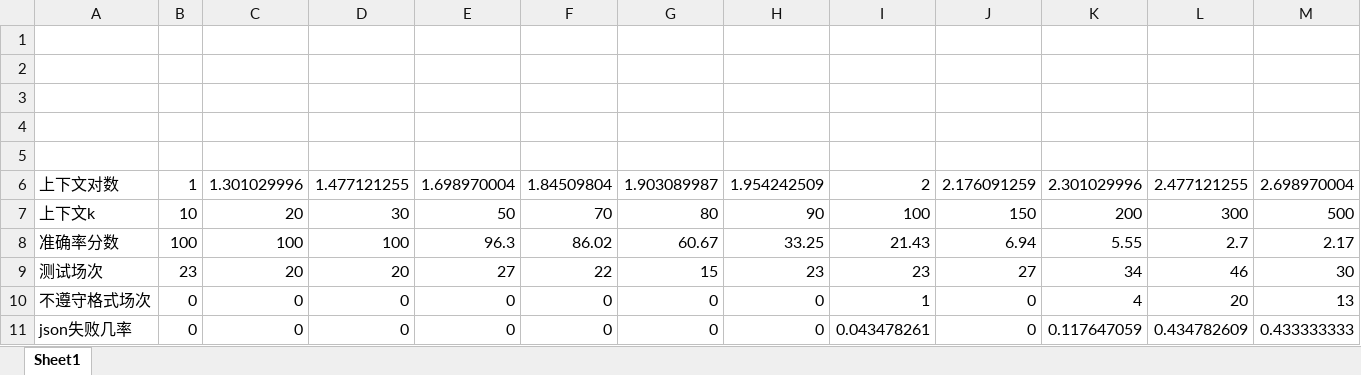
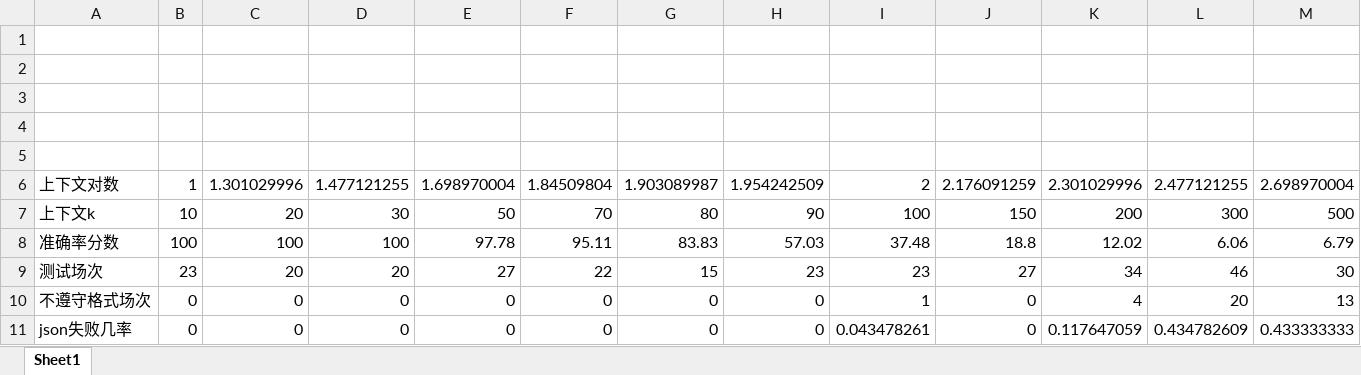
Before and after one commit to Lianues/LLM-NeedleInAHaystack, an Excel workbook: test_results/gemini-2.5-pro/统计表格.xlsx, sheet Sheet1, drawn as a sheet; only a part is shown; values as stored, in another font and other column widths than the file's, no borders; charts and pictures not drawn; removed rows and columns are numbered as before the commit, all else as after; rows hold the shown columns only; the diff names each change by its address in the sheet, - before the commit and + after, or states it on an @@ line.

Commit message:
update gemini 2.5 pro flash

```diff
--- a/test_results/gemini-2.5-pro/统计表格.xlsx (sheet Sheet1)
+++ b/test_results/gemini-2.5-pro/统计表格.xlsx (sheet Sheet1)
-row 8: 准确率分数 | 100 | 100 | 100 | 96.3 | 86.02 | 60.67 | 33.25 | 21.43 | 6.94 | 5.55 | 2.7 | 2.17
+row 8: 准确率分数 | 100 | 100 | 100 | 97.78 | 95.11 | 83.83 | 57.03 | 37.48 | 18.8 | 12.02 | 6.06 | 6.79
```
Also changed, not shown: charts or pictures, test_results/gemini_2_5_flash_preview_09_2025/统计表格.xlsx, 8 other files.
